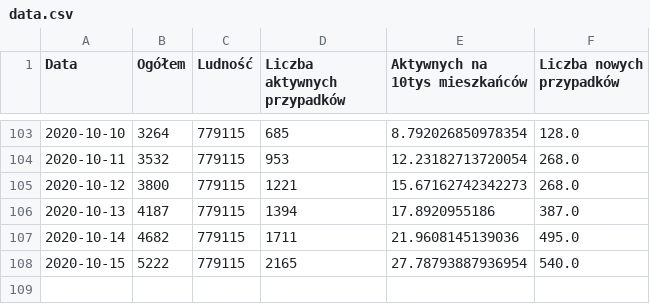
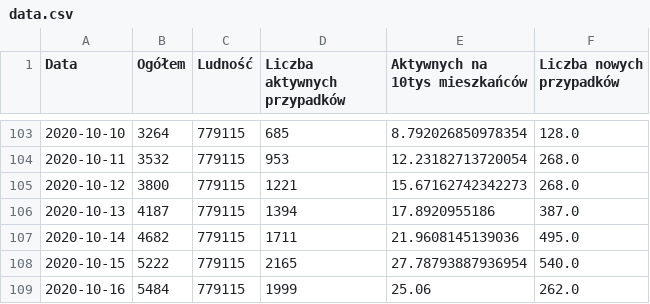
Before and after one commit to EastWood915/EastWood915.github.io, a CSV file: Data/data.csv, drawn as a sheet; only a part is shown, gaps mark what is left out; the diff names each change by its address in the sheet, - before the commit and + after, or states it on an @@ line.

Commit message:
Update data.csv

```diff
--- a/Data/data.csv
+++ b/Data/data.csv
+row 109: 2020-10-16 | 5484 | 779115 | 1999 | 25.06 | 262.0
```
